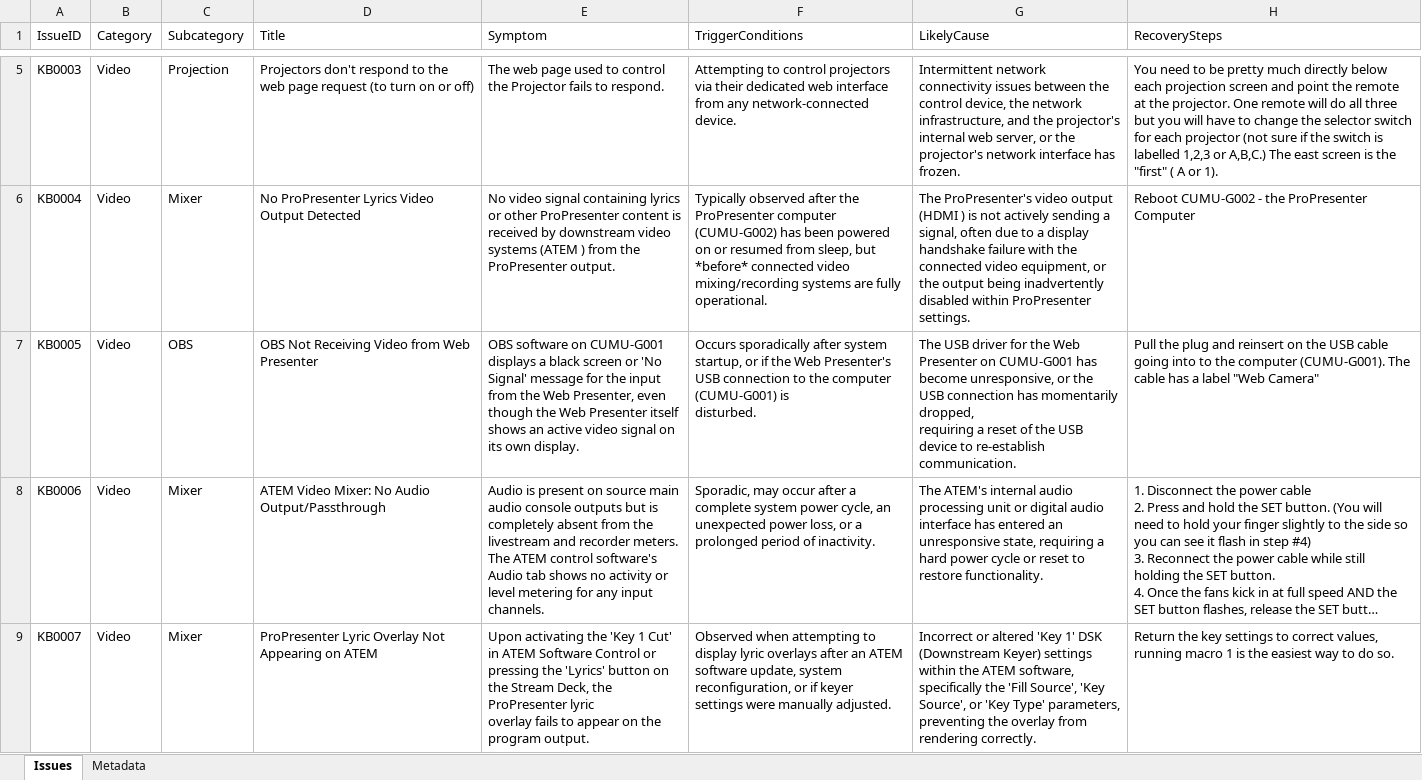
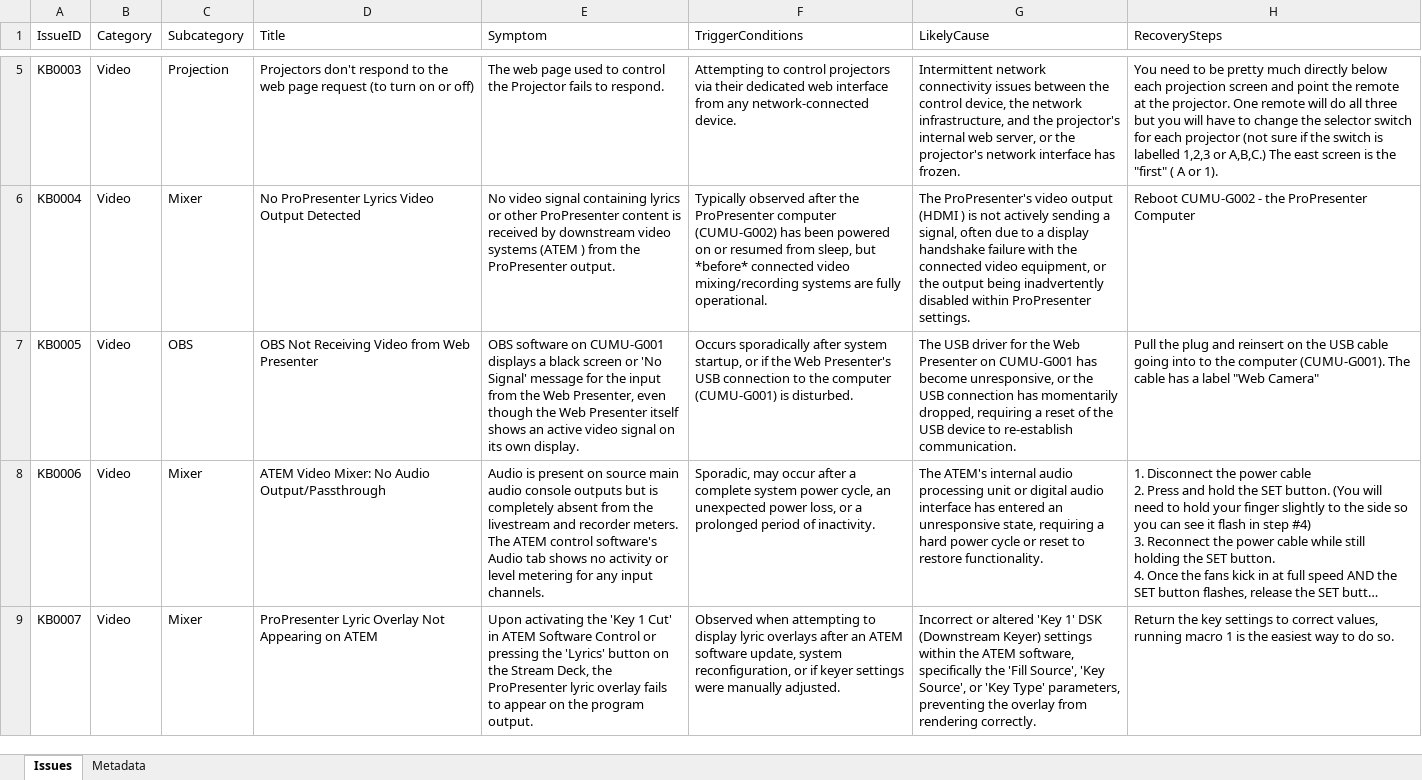
Before and after one commit to avmaint/uacdata, an Excel workbook: knowledgebase.xlsx, sheet Issues, drawn as a sheet; only a part is shown, gaps mark what is left out; long unchanged cells end in …; values as stored, in another font and other column widths than the file's, no borders; table styles not drawn; ↵ is a line break in a cell; the diff covers the shown part only; the diff names each change by its address in the sheet, - before the commit and + after, or states it on an @@ line.

```diff
--- a/knowledgebase.xlsx (sheet Issues)
+++ b/knowledgebase.xlsx (sheet Issues)
-F7 (TriggerConditions): …is ↵ disturbed.
+F7 (TriggerConditions): …is disturbed.
-G7 (LikelyCause): …re-establish communication.
+G7 (LikelyCause): …re-establish communication.
-E9 (Symptom): …program output.
+E9 (Symptom): …program output.
-F9 (TriggerConditions): …manually adjusted.
+F9 (TriggerConditions): …manually adjusted.
-G9 (LikelyCause): …rendering correctly.
+G9 (LikelyCause): …rendering correctly.
```
Also changed, not shown: 13 edited cells elsewhere in this sheet.
